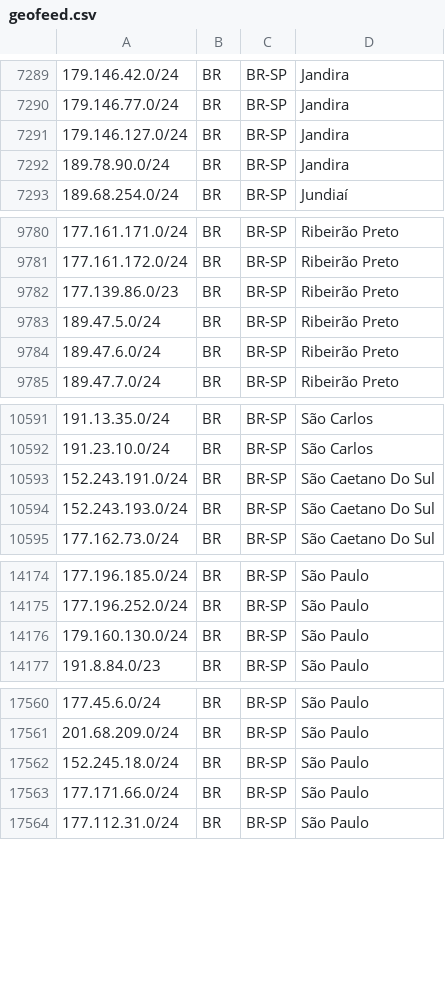
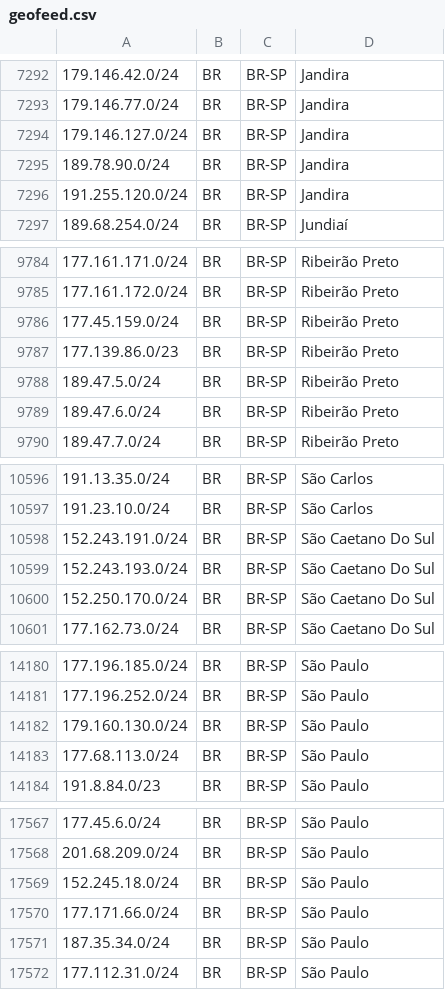
Before and after one commit to baleeiro17/geofeed-vivo, a CSV file: geofeed.csv, drawn as a sheet; only a part is shown, gaps mark what is left out; the diff covers the shown part only; the diff names each change by its address in the sheet, - before the commit and + after, or states it on an @@ line.

```diff
--- a/geofeed.csv
+++ b/geofeed.csv
+row 7296: 191.255.120.0/24 | BR | BR-SP | Jandira
+row 9786: 177.45.159.0/24 | BR | BR-SP | Ribeirão Preto
+row 10600: 152.250.170.0/24 | BR | BR-SP | São Caetano Do Sul
+row 14183: 177.68.113.0/24 | BR | BR-SP | São Paulo
+row 17571: 187.35.34.0/24 | BR | BR-SP | São Paulo
```
Also changed, not shown: 32 added rows elsewhere in this file.
